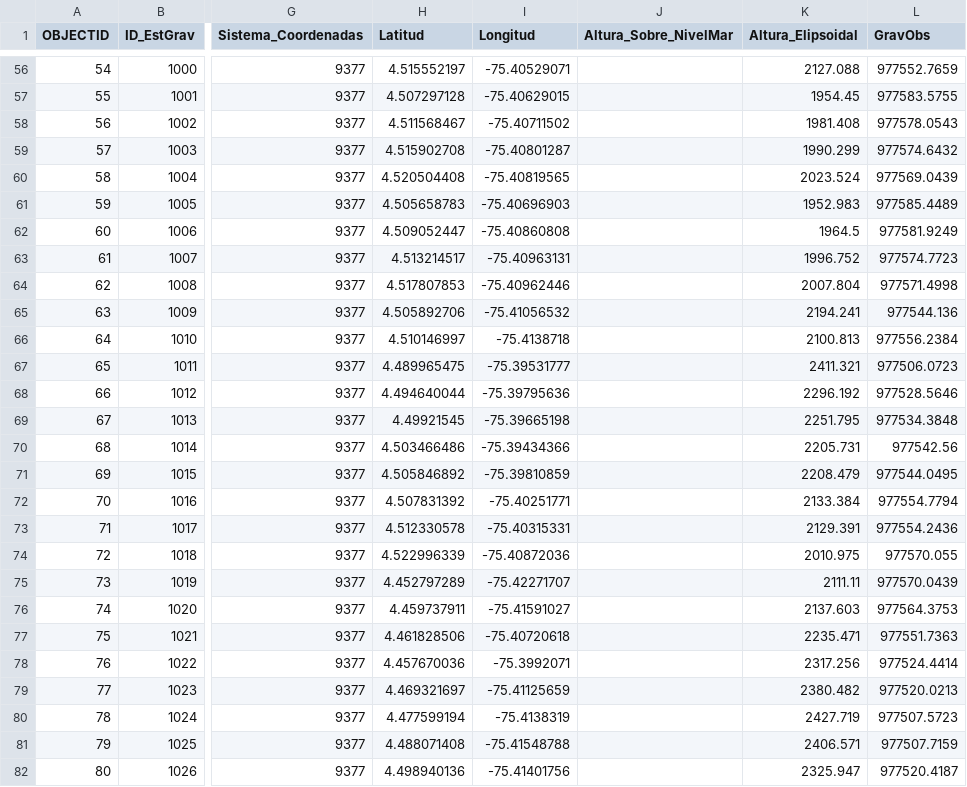
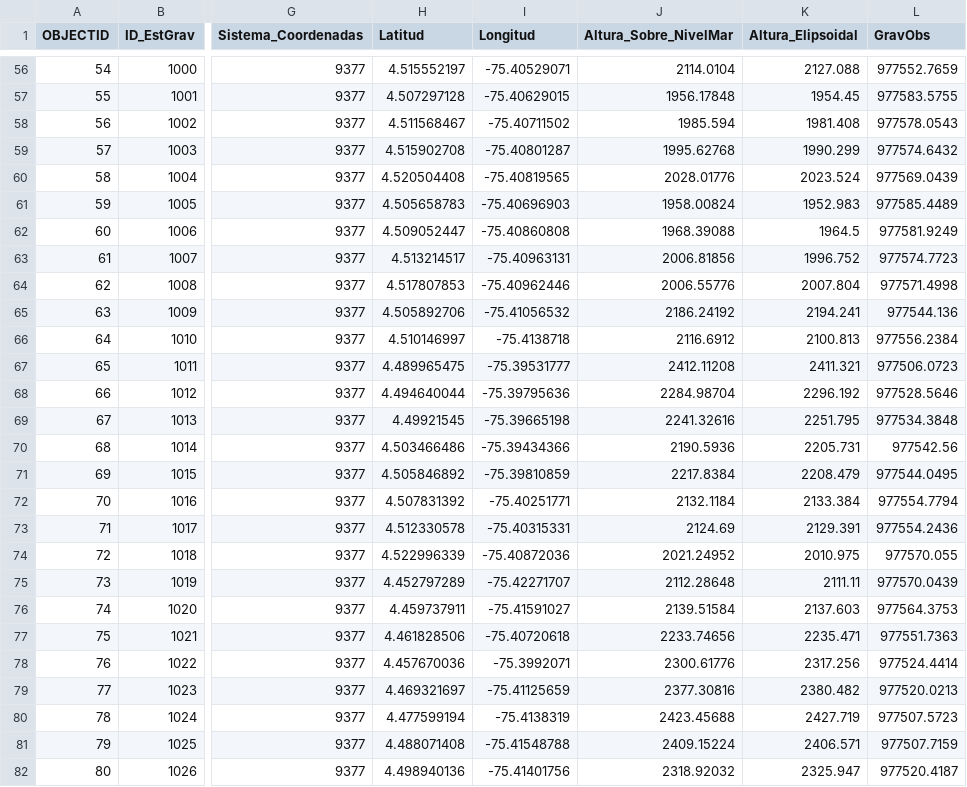
Before and after one commit to Anagabrielamantilla/P8091, a CSV file: Data/Gravimetria/Datos_Grav_UIS_SGC.csv, drawn as a sheet; only a part is shown, gaps mark what is left out; the diff covers the shown part only; the diff names each change by its address in the sheet, - before the commit and + after, or states it on an @@ line.

```diff
--- a/Data/Gravimetria/Datos_Grav_UIS_SGC.csv
+++ b/Data/Gravimetria/Datos_Grav_UIS_SGC.csv
-J56 (Altura_Sobre_NivelMar): (empty)
+J56 (Altura_Sobre_NivelMar): 2114.0104
-J57 (Altura_Sobre_NivelMar): (empty)
+J57 (Altura_Sobre_NivelMar): 1956.17848
-J58 (Altura_Sobre_NivelMar): (empty)
+J58 (Altura_Sobre_NivelMar): 1985.594
-J59 (Altura_Sobre_NivelMar): (empty)
+J59 (Altura_Sobre_NivelMar): 1995.62768
-J60 (Altura_Sobre_NivelMar): (empty)
+J60 (Altura_Sobre_NivelMar): 2028.01776
-J61 (Altura_Sobre_NivelMar): (empty)
+J61 (Altura_Sobre_NivelMar): 1958.00824
-J62 (Altura_Sobre_NivelMar): (empty)
+J62 (Altura_Sobre_NivelMar): 1968.39088
-J63 (Altura_Sobre_NivelMar): (empty)
+J63 (Altura_Sobre_NivelMar): 2006.81856
-J64 (Altura_Sobre_NivelMar): (empty)
+J64 (Altura_Sobre_NivelMar): 2006.55776
-J65 (Altura_Sobre_NivelMar): (empty)
+J65 (Altura_Sobre_NivelMar): 2186.24192
-J66 (Altura_Sobre_NivelMar): (empty)
+J66 (Altura_Sobre_NivelMar): 2116.6912
-J67 (Altura_Sobre_NivelMar): (empty)
+J67 (Altura_Sobre_NivelMar): 2412.11208
-J68 (Altura_Sobre_NivelMar): (empty)
+J68 (Altura_Sobre_NivelMar): 2284.98704
-J69 (Altura_Sobre_NivelMar): (empty)
+J69 (Altura_Sobre_NivelMar): 2241.32616
-J70 (Altura_Sobre_NivelMar): (empty)
+J70 (Altura_Sobre_NivelMar): 2190.5936
-J71 (Altura_Sobre_NivelMar): (empty)
+J71 (Altura_Sobre_NivelMar): 2217.8384
-J72 (Altura_Sobre_NivelMar): (empty)
+J72 (Altura_Sobre_NivelMar): 2132.1184
-J73 (Altura_Sobre_NivelMar): (empty)
+J73 (Altura_Sobre_NivelMar): 2124.69
-J74 (Altura_Sobre_NivelMar): (empty)
+J74 (Altura_Sobre_NivelMar): 2021.24952
-J75 (Altura_Sobre_NivelMar): (empty)
+J75 (Altura_Sobre_NivelMar): 2112.28648
-J76 (Altura_Sobre_NivelMar): (empty)
+J76 (Altura_Sobre_NivelMar): 2139.51584
-J77 (Altura_Sobre_NivelMar): (empty)
+J77 (Altura_Sobre_NivelMar): 2233.74656
-J78 (Altura_Sobre_NivelMar): (empty)
+J78 (Altura_Sobre_NivelMar): 2300.61776
-J79 (Altura_Sobre_NivelMar): (empty)
+J79 (Altura_Sobre_NivelMar): 2377.30816
-J80 (Altura_Sobre_NivelMar): (empty)
+J80 (Altura_Sobre_NivelMar): 2423.45688
-J81 (Altura_Sobre_NivelMar): (empty)
+J81 (Altura_Sobre_NivelMar): 2409.15224
-J82 (Altura_Sobre_NivelMar): (empty)
+J82 (Altura_Sobre_NivelMar): 2318.92032
```
Also changed, not shown: 160 edited cells elsewhere in this file.
